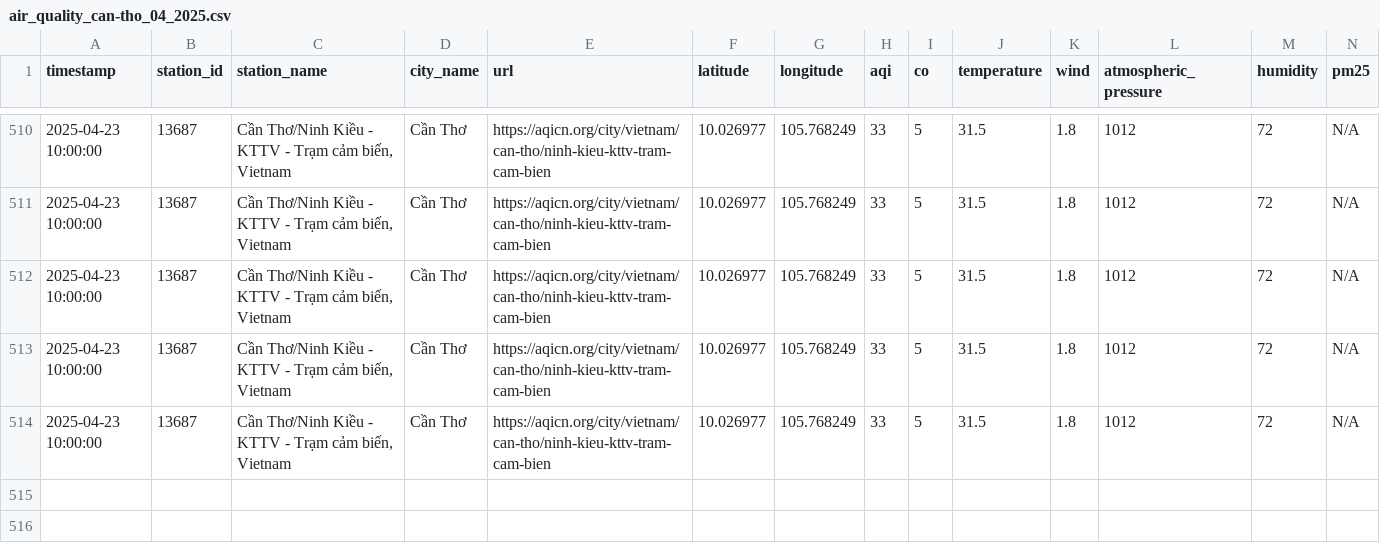
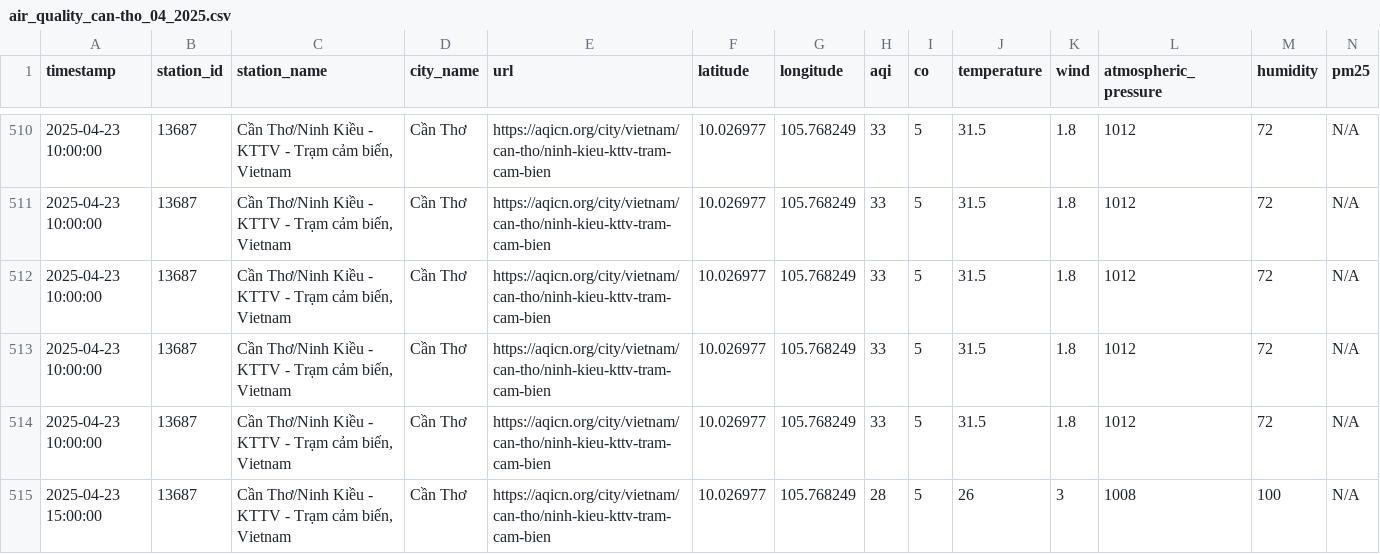
Before and after one commit to QuanIsMe7303/vietnam-air-quality-crawler, a CSV file: result/can-tho/air_quality_can-tho_04_2025.csv, drawn as a sheet; only a part is shown, gaps mark what is left out; rows hold the shown columns only; the diff names each change by its address in the sheet, - before the commit and + after, or states it on an @@ line.

```diff
--- a/result/can-tho/air_quality_can-tho_04_2025.csv
+++ b/result/can-tho/air_quality_can-tho_04_2025.csv
+row 515: 2025-04-23 15:00:00 | 13687 | Cần Thơ/Ninh Kiều - KTTV - Trạm cảm biến, Vietnam | Cần Thơ | https://aqicn.org/city/vietnam/can-tho/ninh-kieu-kttv-tram-cam-bien | 10.026977 | 105.768249 | 28 | 5 | 26 | 3 | 1008 | 100 | N/A
```
Also changed, not shown: result/cao-bang/air_quality_cao-bang_04_2025.csv, result/da-nang/air_quality_da-nang_04_2025.csv, 7 other files.
